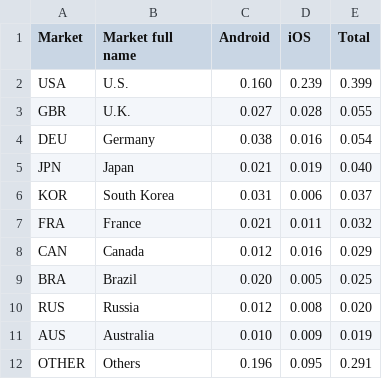
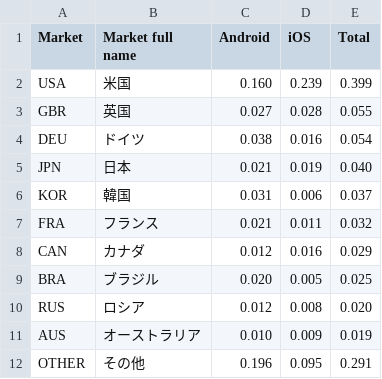
Before and after one commit to fbecerra/moloco-visualizations, a CSV file: data/data-viz1-ja.csv, drawn as a sheet.

Commit message:
Update data-viz1-ja.csv

```diff
--- a/data/data-viz1-ja.csv
+++ b/data/data-viz1-ja.csv
@@ -1,12 +1,12 @@
 Market,Market full name,Android,iOS,Total
-USA,U.S.,0.160,0.239,0.399
-GBR,U.K.,0.027,0.028,0.055
-DEU,Germany,0.038,0.016,0.054
-JPN,Japan,0.021,0.019,0.040
-KOR,South Korea,0.031,0.006,0.037
-FRA,France,0.021,0.011,0.032
-CAN,Canada,0.012,0.016,0.029
-BRA,Brazil,0.020,0.005,0.025
-RUS,Russia,0.012,0.008,0.020
-AUS,Australia,0.010,0.009,0.019
-OTHER,Others,0.196,0.095,0.291
+USA,米国,0.160,0.239,0.399
+GBR,英国,0.027,0.028,0.055
+DEU,ドイツ,0.038,0.016,0.054
+JPN,日本,0.021,0.019,0.040
+KOR,韓国,0.031,0.006,0.037
+FRA,フランス,0.021,0.011,0.032
+CAN,カナダ,0.012,0.016,0.029
+BRA,ブラジル,0.020,0.005,0.025
+RUS,ロシア,0.012,0.008,0.020
+AUS,オーストラリア,0.010,0.009,0.019
+OTHER,その他,0.196,0.095,0.291
```
